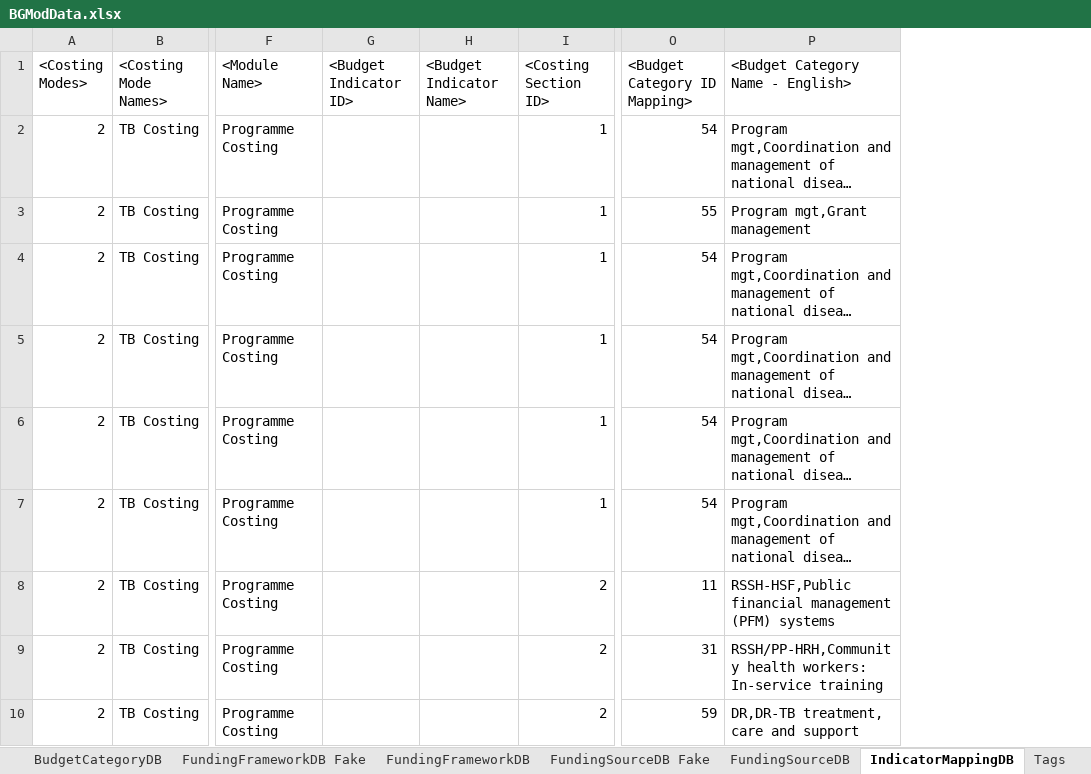
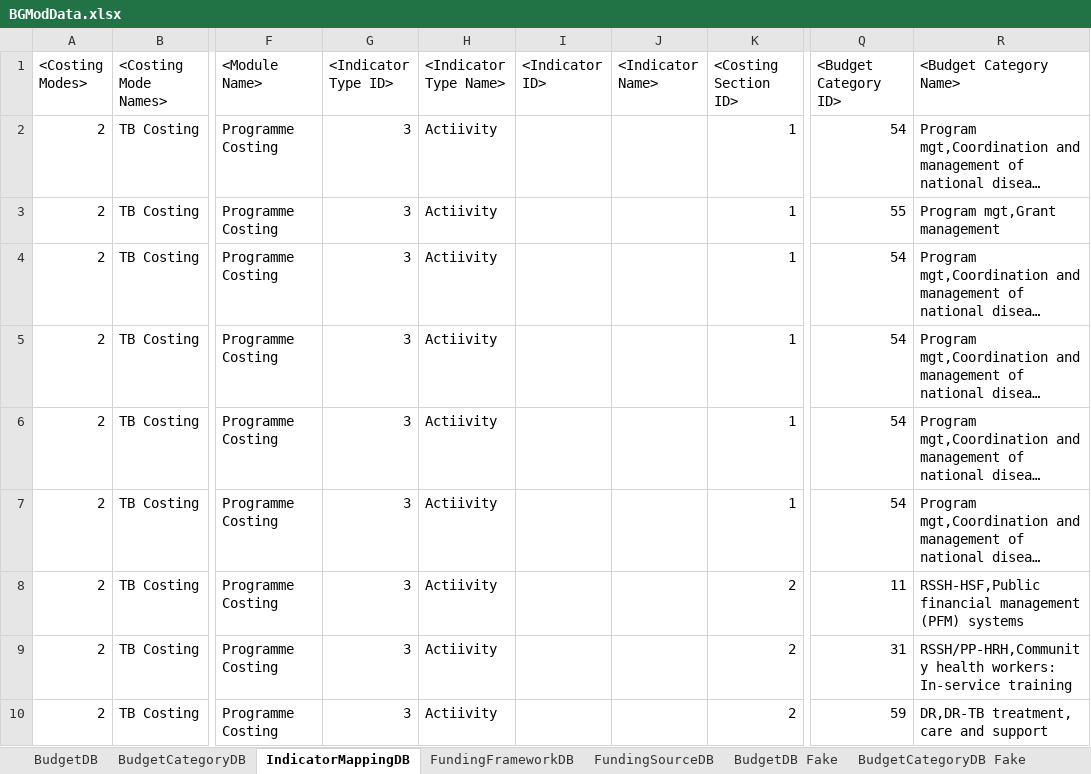
Before and after one commit to AvenirHealth-org/SpectrumWebDefaultData, an Excel workbook: SourceData/budgetmapping/BGModData.xlsx, sheet IndicatorMappingDB, drawn as a sheet; only a part is shown, gaps mark what is left out; long unchanged cells end in …; values as stored, in another font and other column widths than the file's, no borders; removed rows and columns are numbered as before the commit, all else as after; the diff names each change by its address in the sheet, - before the commit and + after, or states it on an @@ line.

Commit message:
Added indicator mapping database for Budget Mapping.

```diff
--- a/SourceData/budgetmapping/BGModData.xlsx (sheet IndicatorMappingDB)
+++ b/SourceData/budgetmapping/BGModData.xlsx (sheet IndicatorMappingDB)
@@ sheet tab order changed: BudgetDB | BudgetCategoryDB | IndicatorMappingDB | FundingFrameworkDB | FundingSourceDB | BudgetDB Fake | BudgetCategoryDB Fake @@
-column G (<Budget Indicator ID>), empty
-column H (<Budget Indicator Name>), empty
+column G (<Indicator Type ID>), rows 2-10: all 3
+column H (<Indicator Type Name>), rows 2-10: all Actiivity
+column I (<Indicator ID>), empty
+column J (<Indicator Name>), empty
-Q1: <Budget Category ID Mapping>
+Q1: <Budget Category ID>
-R1: <Budget Category Name - English>
+R1: <Budget Category Name>
```
Also changed, not shown: 4 other files.
